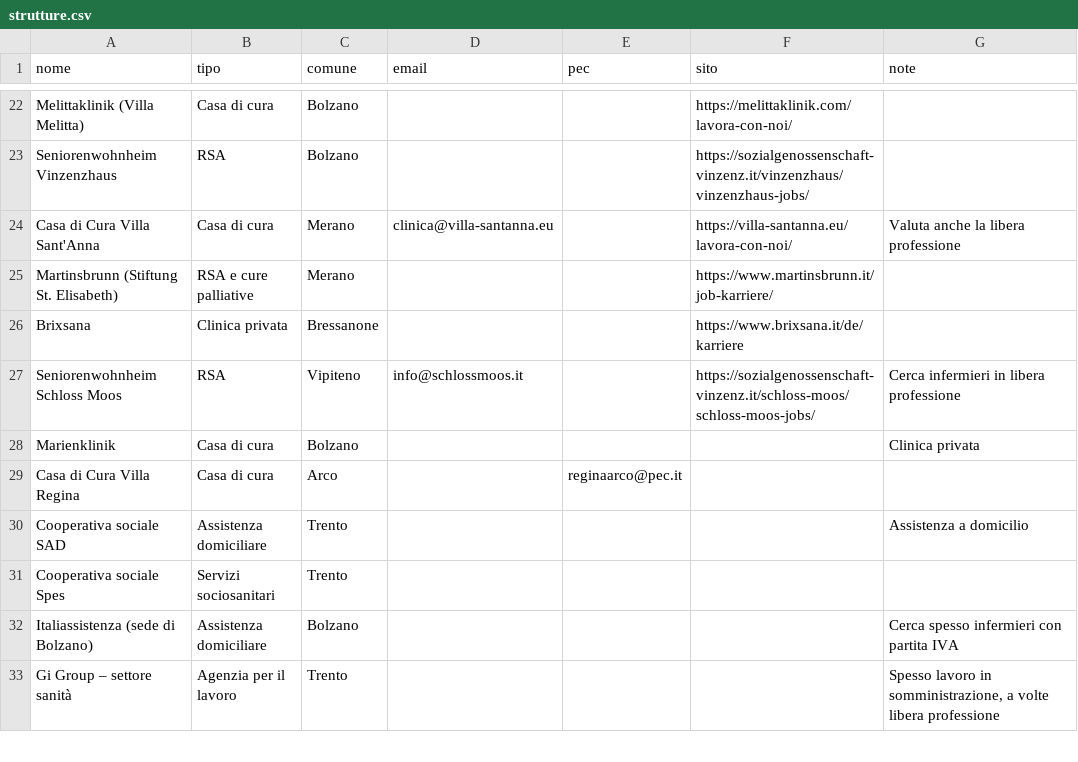
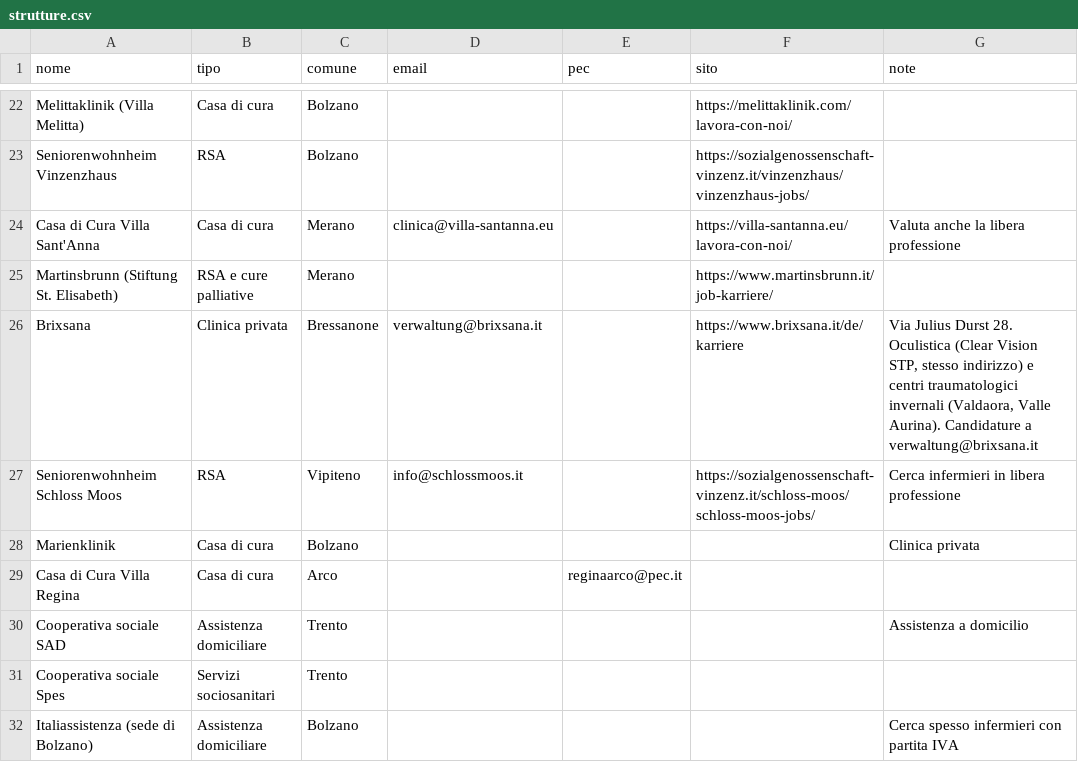
Before and after one commit to michaelpanicolhstudio-sys/radar-infermiere, a CSV file: data/strutture.csv, drawn as a sheet; only a part is shown, gaps mark what is left out; the shorter side is filled out with more unchanged rows.

```diff
--- a/data/strutture.csv
+++ b/data/strutture.csv
@@ -25,3 +25,3 @@ Casa di Cura Villa Sant'Anna,Casa di cura,Merano,clinica@villa-santanna.eu,,http
 Martinsbrunn (Stiftung St. Elisabeth),RSA e cure palliative,Merano,,,https://www.martinsbrunn.it/job-karriere/,
-Brixsana,Clinica privata,Bressanone,,,https://www.brixsana.it/de/karriere,
+Brixsana,Clinica privata,Bressanone,verwaltung@brixsana.it,,https://www.brixsana.it/de/karriere,"Via Julius Durst 28. Oculistica (Clear Vision STP, stesso indirizzo) e centri traumatologici invernali (Valdaora, Valle Aurina). Candidature a verwaltung@brixsana.it"
 Seniorenwohnheim Schloss Moos,RSA,Vipiteno,info@schlossmoos.it,,https://sozialgenossenschaft-vinzenz.it/schloss-moos/schloss-moos-jobs/,Cerca infermieri in libera professione
```
